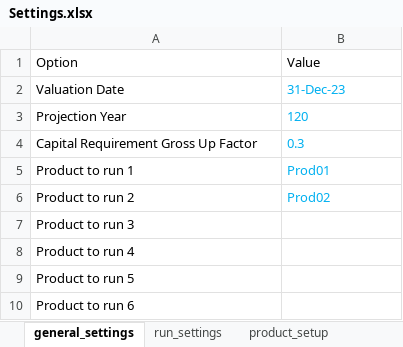
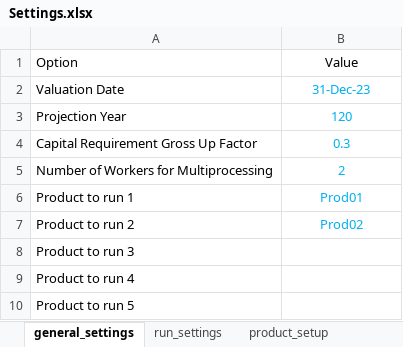
Before and after one commit to momoxaxa/Tradlifemodel, an Excel workbook: Input/Settings.xlsx, sheet general_settings, drawn as a sheet; only a part is shown; the shorter side is filled out with more unchanged rows; values as stored, in another font and other column widths than the file's, no borders; addresses are those after the commit; the diff names each change by its address in the sheet, - before the commit and + after, or states it on an @@ line.

```diff
--- a/Input/Settings.xlsx (sheet general_settings)
+++ b/Input/Settings.xlsx (sheet general_settings)
-B1:B4 alignment: left
+B1:B4 alignment: center
+row 5: Number of Workers for Multiprocessing | 2
-B6:B7 alignment: left
+B6:B7 alignment: center
```
Also changed, not shown: sheet table_listings, Input/Tables.xlsx, 7 other files.
